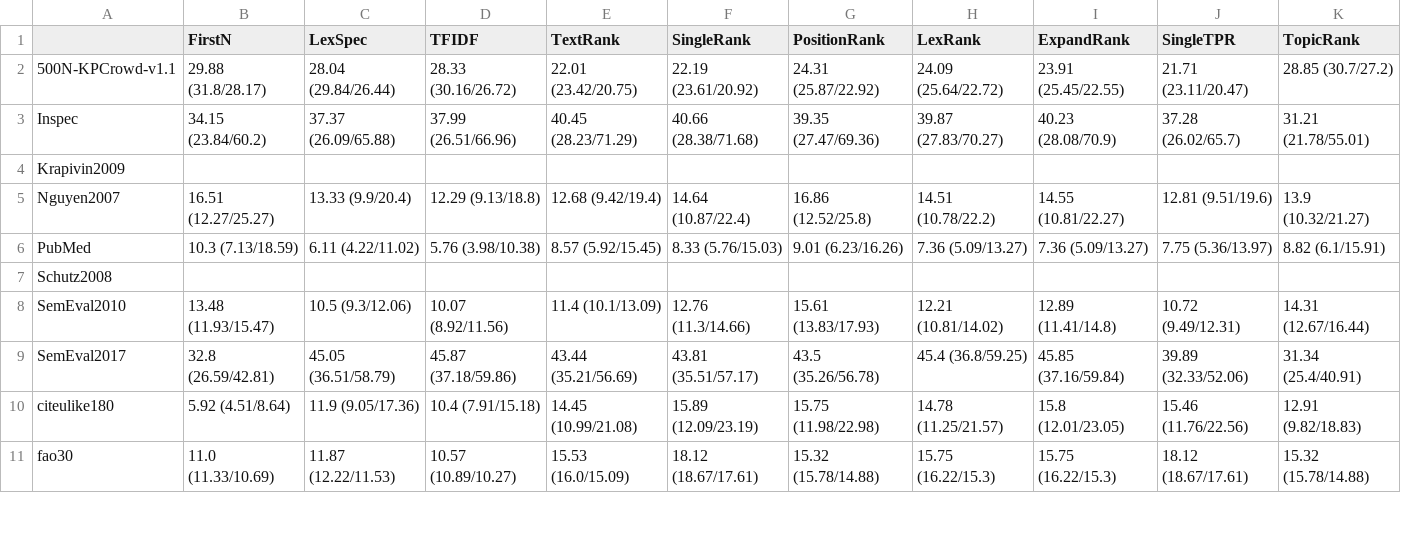
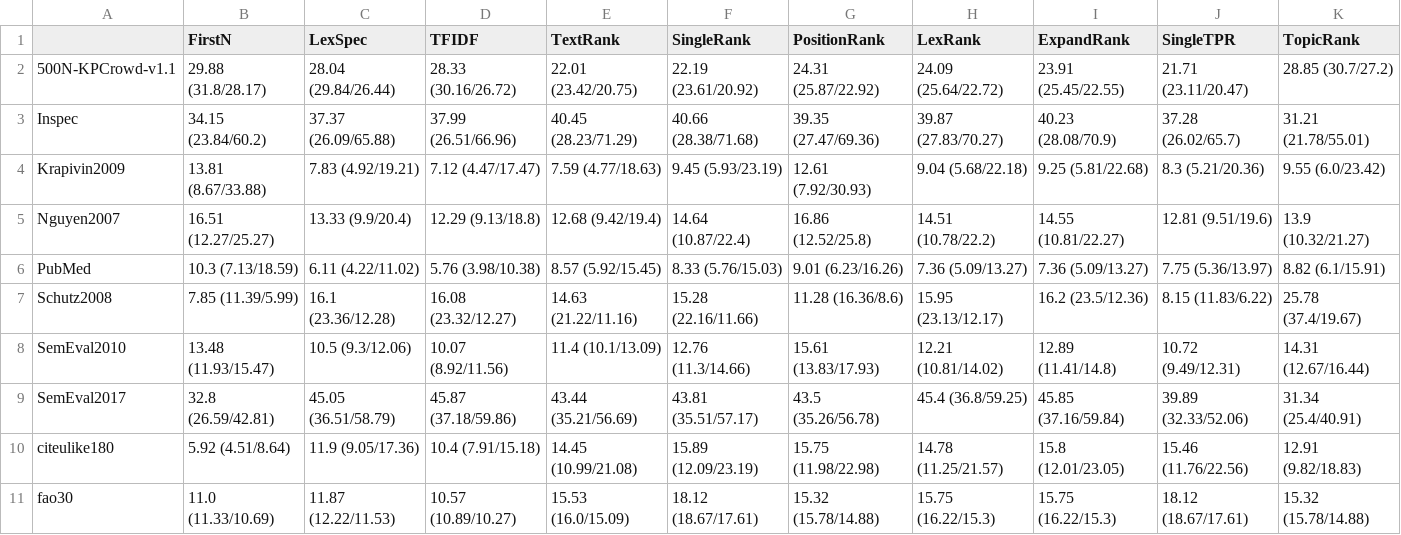
Before and after one commit to asahi417/kex, a CSV file: benchmark/full-result.15.csv, drawn as a sheet; only a part is shown.

```diff
--- a/benchmark/full-result.15.csv
+++ b/benchmark/full-result.15.csv
@@ -3,6 +3,6 @@
 Inspec,34.15 (23.84/60.2),37.37 (26.09/65.88),37.99 (26.51/66.96),40.45 (28.23/71.29),40.66 (28.38/71.68),39.35 (27.47/69.36),39.87 (27.83/70.27),40.23 (28.08/70.9),37.28 (26.02/65.7),31.21 (21.78/55.01)
-Krapivin2009,,,,,,,,,,
+Krapivin2009,13.81 (8.67/33.88),7.83 (4.92/19.21),7.12 (4.47/17.47),7.59 (4.77/18.63),9.45 (5.93/23.19),12.61 (7.92/30.93),9.04 (5.68/22.18),9.25 (5.81/22.68),8.3 (5.21/20.36),9.55 (6.0/23.42)
 Nguyen2007,16.51 (12.27/25.27),13.33 (9.9/20.4),12.29 (9.13/18.8),12.68 (9.42/19.4),14.64 (10.87/22.4),16.86 (12.52/25.8),14.51 (10.78/22.2),14.55 (10.81/22.27),12.81 (9.51/19.6),13.9 (10.32/21.27)
 PubMed,10.3 (7.13/18.59),6.11 (4.22/11.02),5.76 (3.98/10.38),8.57 (5.92/15.45),8.33 (5.76/15.03),9.01 (6.23/16.26),7.36 (5.09/13.27),7.36 (5.09/13.27),7.75 (5.36/13.97),8.82 (6.1/15.91)
-Schutz2008,,,,,,,,,,
+Schutz2008,7.85 (11.39/5.99),16.1 (23.36/12.28),16.08 (23.32/12.27),14.63 (21.22/11.16),15.28 (22.16/11.66),11.28 (16.36/8.6),15.95 (23.13/12.17),16.2 (23.5/12.36),8.15 (11.83/6.22),25.78 (37.4/19.67)
 SemEval2010,13.48 (11.93/15.47),10.5 (9.3/12.06),10.07 (8.92/11.56),11.4 (10.1/13.09),12.76 (11.3/14.66),15.61 (13.83/17.93),12.21 (10.81/14.02),12.89 (11.41/14.8),10.72 (9.49/12.31),14.31 (12.67/16.44)
```
Also changed, not shown: benchmark/full-result.10.csv, benchmark/full-result.5.csv, 1 other file.
